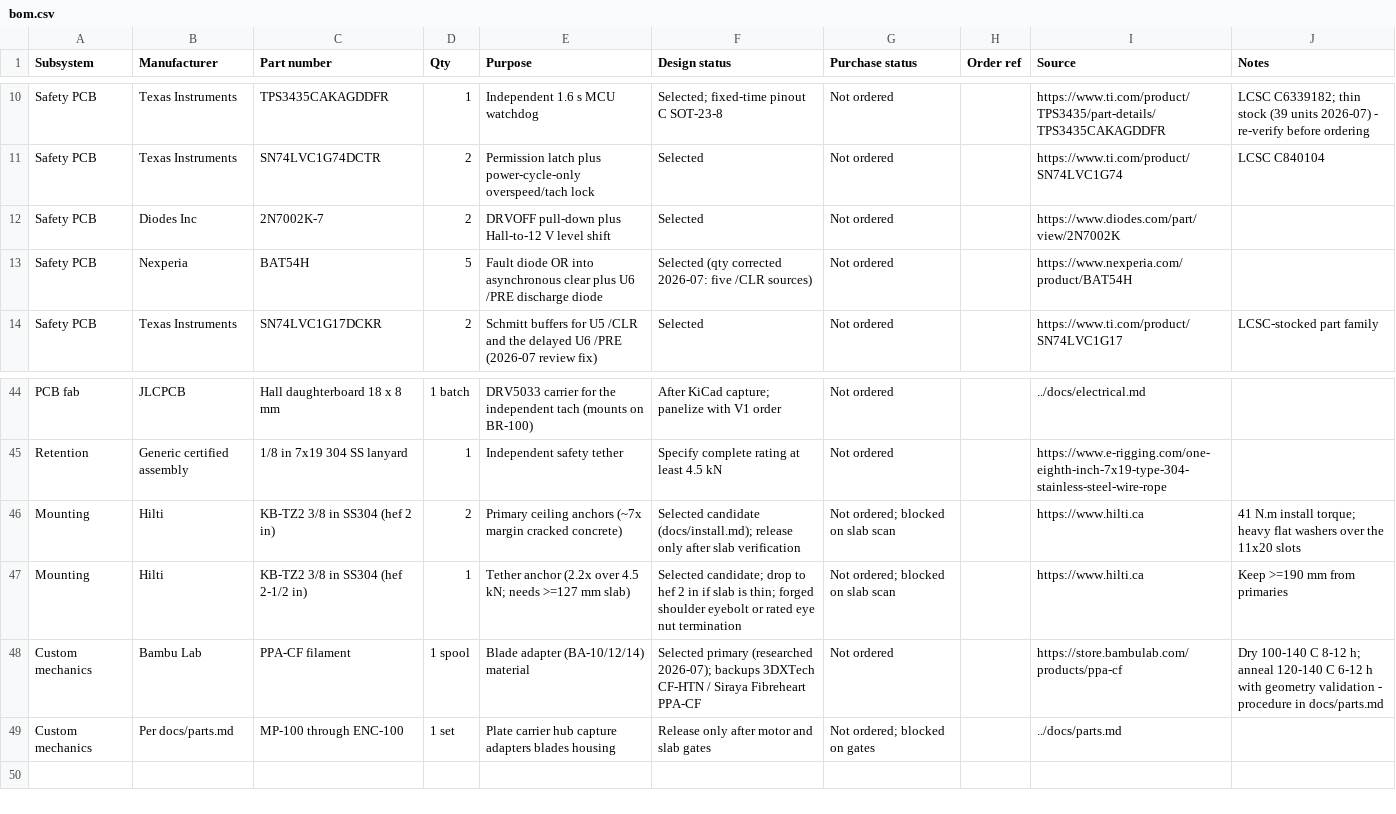
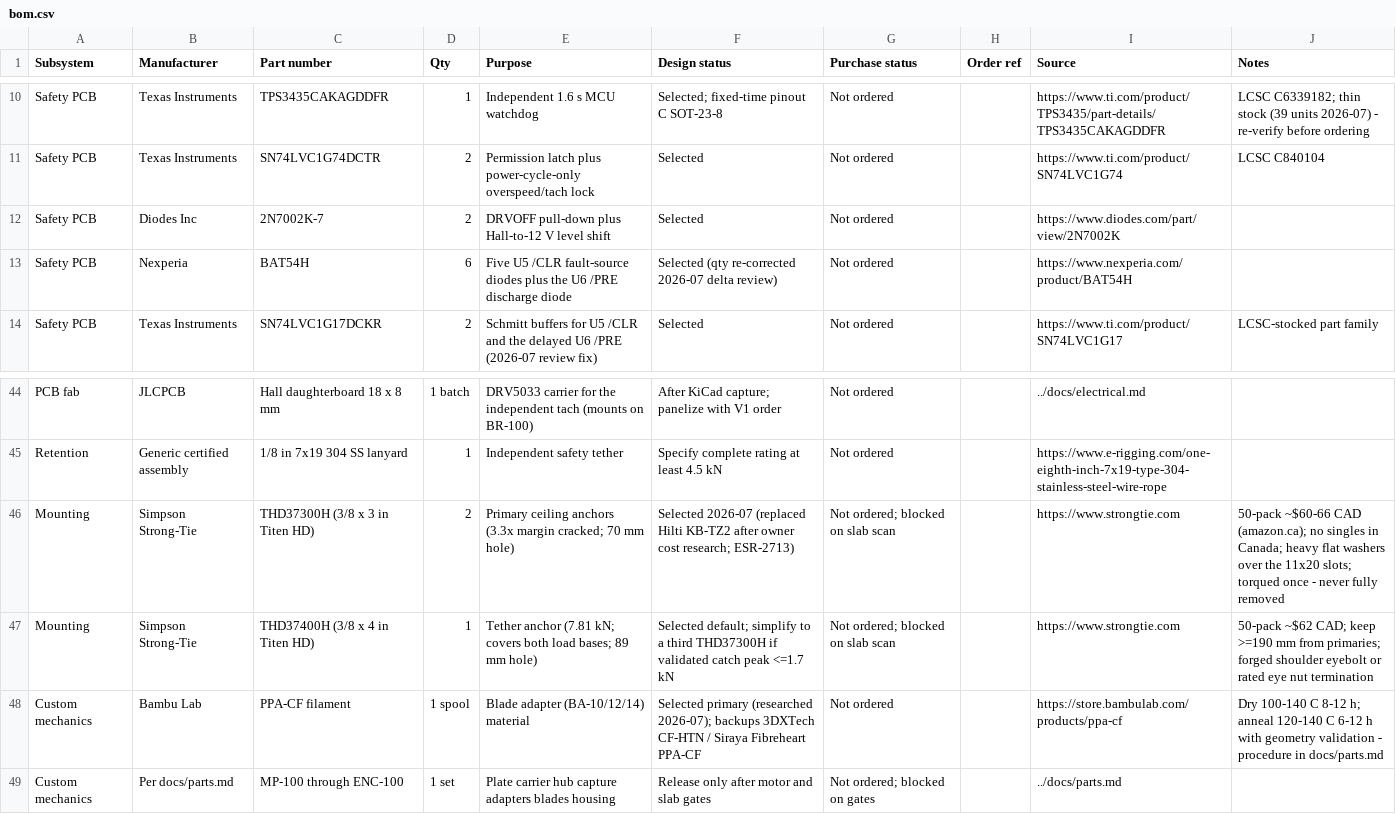
Before and after one commit to micthiesen/stillair, a CSV file: bom/bom.csv, drawn as a sheet; only a part is shown, gaps mark what is left out.

```diff
--- a/bom/bom.csv
+++ b/bom/bom.csv
@@ -12,3 +12,3 @@ Safety PCB,Texas Instruments,SN74LVC1G74DCTR,2,Permission latch plus power-cycle
 Safety PCB,Diodes Inc,2N7002K-7,2,DRVOFF pull-down plus Hall-to-12 V level shift,Selected,Not ordered,,https://www.diodes.com/part/view/2N7002K,
-Safety PCB,Nexperia,BAT54H,5,Fault diode OR into asynchronous clear plus U6 /PRE discharge diode,Selected (qty corrected 2026-07: five /CLR sources),Not ordered,,https://www.nexperia.com/product/BAT54H,
+Safety PCB,Nexperia,BAT54H,6,Five U5 /CLR fault-source diodes plus the U6 /PRE discharge diode,Selected (qty re-corrected 2026-07 delta review),Not ordered,,https://www.nexperia.com/product/BAT54H,
 Safety PCB,Texas Instruments,SN74LVC1G17DCKR,2,Schmitt buffers for U5 /CLR and the delayed U6 /PRE (2026-07 review fix),Selected,Not ordered,,https://www.ti.com/product/SN74LVC1G17,LCSC-stocked part family
@@ -45,4 +45,4 @@ PCB fab,JLCPCB,Hall daughterboard 18 x 8 mm,1 batch,DRV5033 carrier for the inde
 Retention,Generic certified assembly,1/8 in 7x19 304 SS lanyard,1,Independent safety tether,Specify complete rating at least 4.5 kN,Not ordered,,https://www.e-rigging.com/one-eighth-inch-7x19-type-304-stainless-steel-wire-rope,
-Mounting,Hilti,KB-TZ2 3/8 in SS304 (hef 2 in),2,Primary ceiling anchors (~7x margin cracked concrete),Selected candidate (docs/install.md); release only after slab verification,Not ordered; blocked on slab scan,,https://www.hilti.ca,41 N.m install torque; heavy flat washers over the 11x20 slots
-Mounting,Hilti,KB-TZ2 3/8 in SS304 (hef 2-1/2 in),1,Tether anchor (2.2x over 4.5 kN; needs >=127 mm slab),Selected candidate; drop to hef 2 in if slab is thin; forged shoulder eyebolt or rated eye nut termination,Not ordered; blocked on slab scan,,https://www.hilti.ca,Keep >=190 mm from primaries
+Mounting,Simpson Strong-Tie,THD37300H (3/8 x 3 in Titen HD),2,Primary ceiling anchors (3.3x margin cracked; 70 mm hole),Selected 2026-07 (replaced Hilti KB-TZ2 after owner cost research; ESR-2713),Not ordered; blocked on slab scan,,https://www.strongtie.com,50-pack ~$60-66 CAD (amazon.ca); no singles in Canada; heavy flat washers over the 11x20 slots; torqued once - never fully removed
+Mounting,Simpson Strong-Tie,THD37400H (3/8 x 4 in Titen HD),1,Tether anchor (7.81 kN; covers both load bases; 89 mm hole),Selected default; simplify to a third THD37300H if validated catch peak <=1.7 kN,Not ordered; blocked on slab scan,,https://www.strongtie.com,50-pack ~$62 CAD; keep >=190 mm from primaries; forged shoulder eyebolt or rated eye nut termination
 Custom mechanics,Bambu Lab,PPA-CF filament,1 spool,Blade adapter (BA-10/12/14) material,Selected primary (researched 2026-07); backups 3DXTech CF-HTN / Siraya Fibreheart PPA-CF,Not ordered,,https://store.bambulab.com/products/ppa-cf,Dry 100-140 C 8-12 h; anneal 120-140 C 6-12 h with geometry validation - procedure in docs/parts.md
```
Also changed, not shown: testing/test-matrix.csv, 6 other files.
